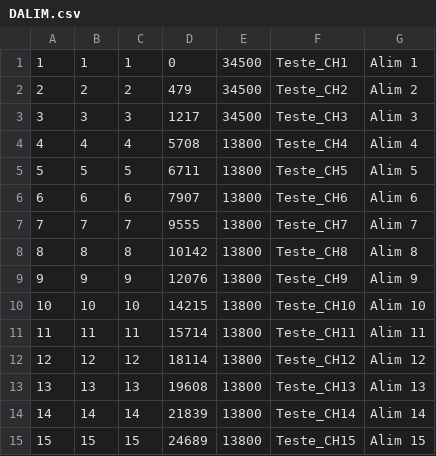
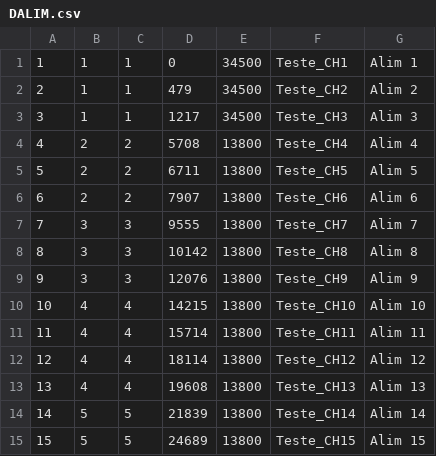
Before and after one commit to juliomassignan/PeD_COPEL_EDTR_win, a CSV file: Exportado/DALIM.csv, drawn as a sheet.

```diff
--- a/Exportado/DALIM.csv
+++ b/Exportado/DALIM.csv
@@ -1,15 +1,15 @@
 1,1,1,0,34500,Teste_CH1,Alim 1
-2,2,2,479,34500,Teste_CH2,Alim 2
-3,3,3,1217,34500,Teste_CH3,Alim 3
-4,4,4,5708,13800,Teste_CH4,Alim 4
-5,5,5,6711,13800,Teste_CH5,Alim 5
-6,6,6,7907,13800,Teste_CH6,Alim 6
-7,7,7,9555,13800,Teste_CH7,Alim 7
-8,8,8,10142,13800,Teste_CH8,Alim 8
-9,9,9,12076,13800,Teste_CH9,Alim 9
-10,10,10,14215,13800,Teste_CH10,Alim 10
-11,11,11,15714,13800,Teste_CH11,Alim 11
-12,12,12,18114,13800,Teste_CH12,Alim 12
-13,13,13,19608,13800,Teste_CH13,Alim 13
-14,14,14,21839,13800,Teste_CH14,Alim 14
-15,15,15,24689,13800,Teste_CH15,Alim 15
+2,1,1,479,34500,Teste_CH2,Alim 2
+3,1,1,1217,34500,Teste_CH3,Alim 3
+4,2,2,5708,13800,Teste_CH4,Alim 4
+5,2,2,6711,13800,Teste_CH5,Alim 5
+6,2,2,7907,13800,Teste_CH6,Alim 6
+7,3,3,9555,13800,Teste_CH7,Alim 7
+8,3,3,10142,13800,Teste_CH8,Alim 8
+9,3,3,12076,13800,Teste_CH9,Alim 9
+10,4,4,14215,13800,Teste_CH10,Alim 10
+11,4,4,15714,13800,Teste_CH11,Alim 11
+12,4,4,18114,13800,Teste_CH12,Alim 12
+13,4,4,19608,13800,Teste_CH13,Alim 13
+14,5,5,21839,13800,Teste_CH14,Alim 14
+15,5,5,24689,13800,Teste_CH15,Alim 15
```
Also changed, not shown: 15 other files.
